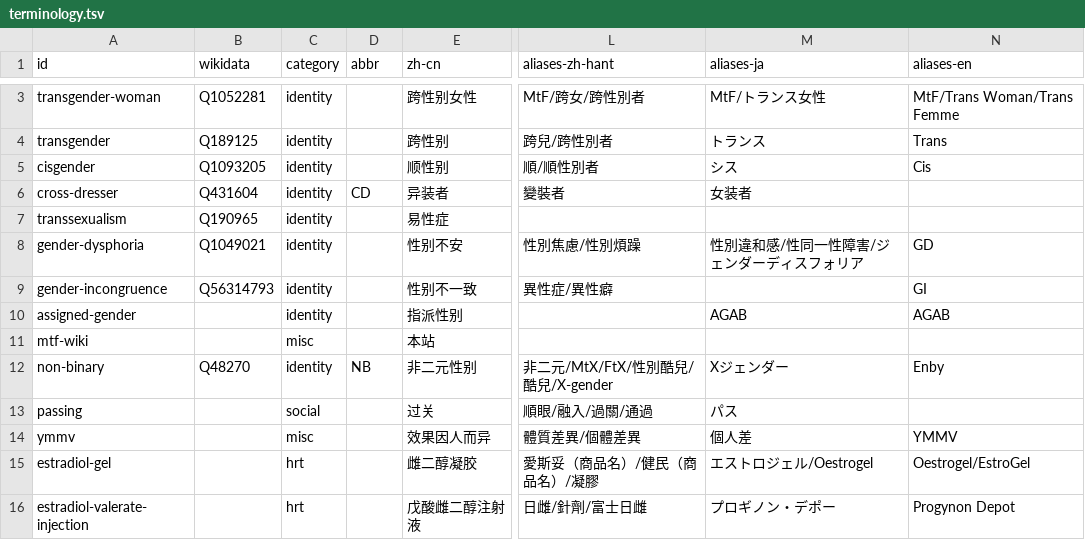
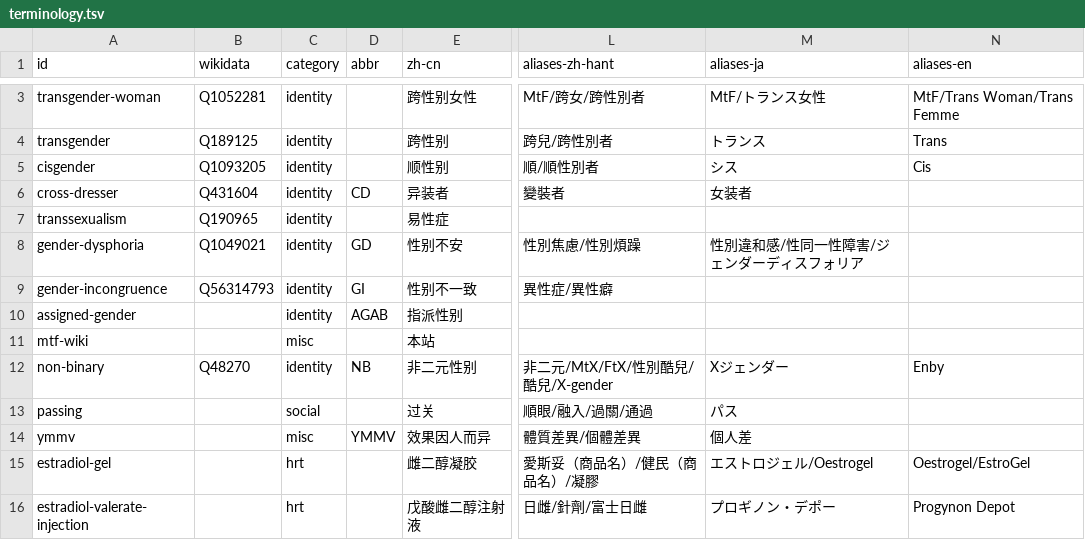
Before and after one commit to project-trans/MtF-wiki, a TSV file: data/terminology.tsv, drawn as a sheet; only a part is shown, gaps mark what is left out; the diff covers the shown part only; the diff names each change by its address in the sheet, - before the commit and + after, or states it on an @@ line.

```diff
--- a/data/terminology.tsv
+++ b/data/terminology.tsv
-D8 (abbr): (empty)
+D8 (abbr): GD
-N8 (aliases-en): GD
+N8 (aliases-en): (empty)
-D9 (abbr): (empty)
+D9 (abbr): GI
-N9 (aliases-en): GI
+N9 (aliases-en): (empty)
-D10 (abbr): (empty)
+D10 (abbr): AGAB
-M10 (aliases-ja): AGAB
+M10 (aliases-ja): (empty)
-N10 (aliases-en): AGAB
+N10 (aliases-en): (empty)
-D14 (abbr): (empty)
+D14 (abbr): YMMV
-N14 (aliases-en): YMMV
+N14 (aliases-en): (empty)
```
Also changed, not shown: 48 edited cells elsewhere in this file.
